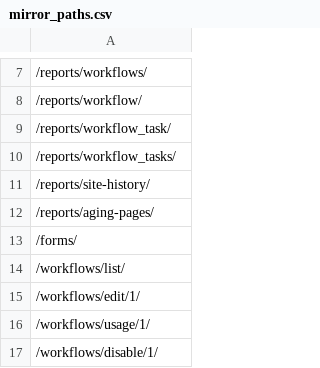
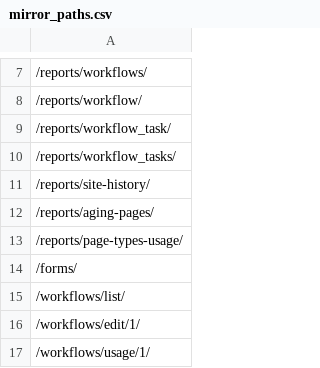
Before and after one commit to thibaudcolas/wagtail-bakerydemo-archive, a CSV file: evergreen/mirror_paths.csv, drawn as a sheet; only a part is shown, gaps mark what is left out; the shorter side is filled out with more unchanged rows.

```diff
--- a/evergreen/mirror_paths.csv
+++ b/evergreen/mirror_paths.csv
@@ -12,2 +12,3 @@
 /reports/aging-pages/
+/reports/page-types-usage/
 /forms/
```
Also changed, not shown: 1 other file.
